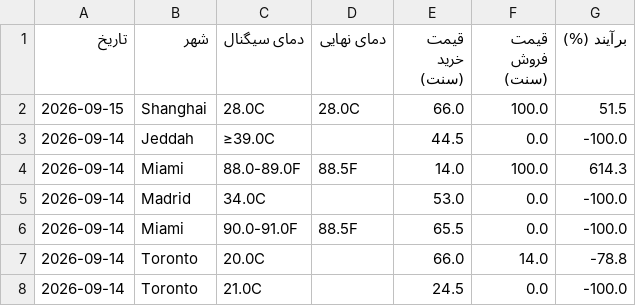
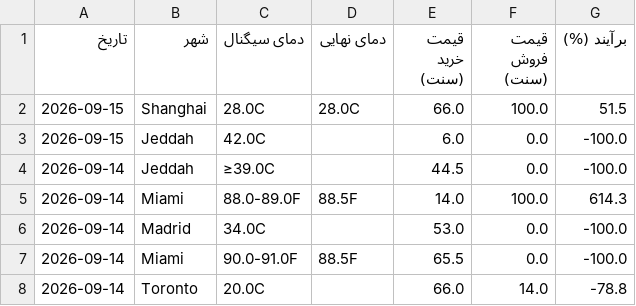
Before and after one commit to ericlamar008/weatherbot, a CSV file: data/lock_history.csv, drawn as a sheet; only a part is shown; the shorter side is filled out with more unchanged rows.

```diff
--- a/data/lock_history.csv
+++ b/data/lock_history.csv
@@ -2,2 +2,3 @@
 2026-09-15,Shanghai,28.0C,28.0C,66.0,100.0,51.5
+2026-09-15,Jeddah,42.0C,,6.0,0.0,-100.0
 2026-09-14,Jeddah,≥39.0C,,44.5,0.0,-100.0
```
Also changed, not shown: docs/lock_history.csv, 52 other files.
